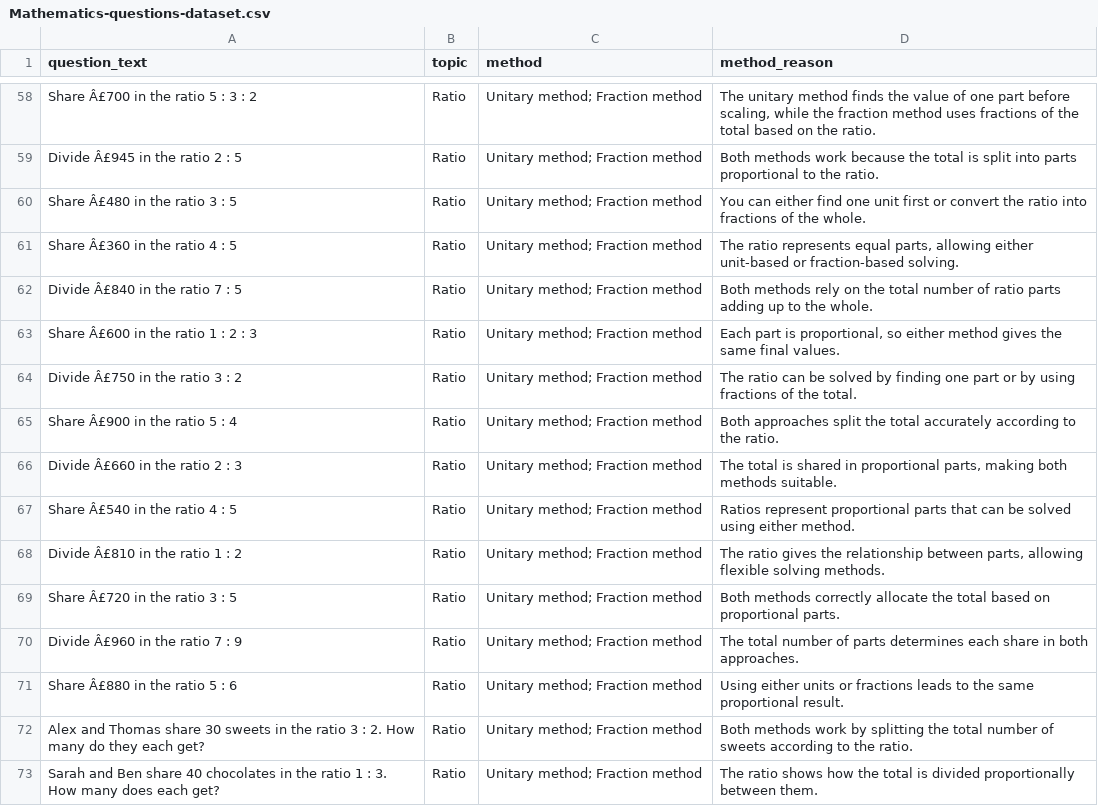
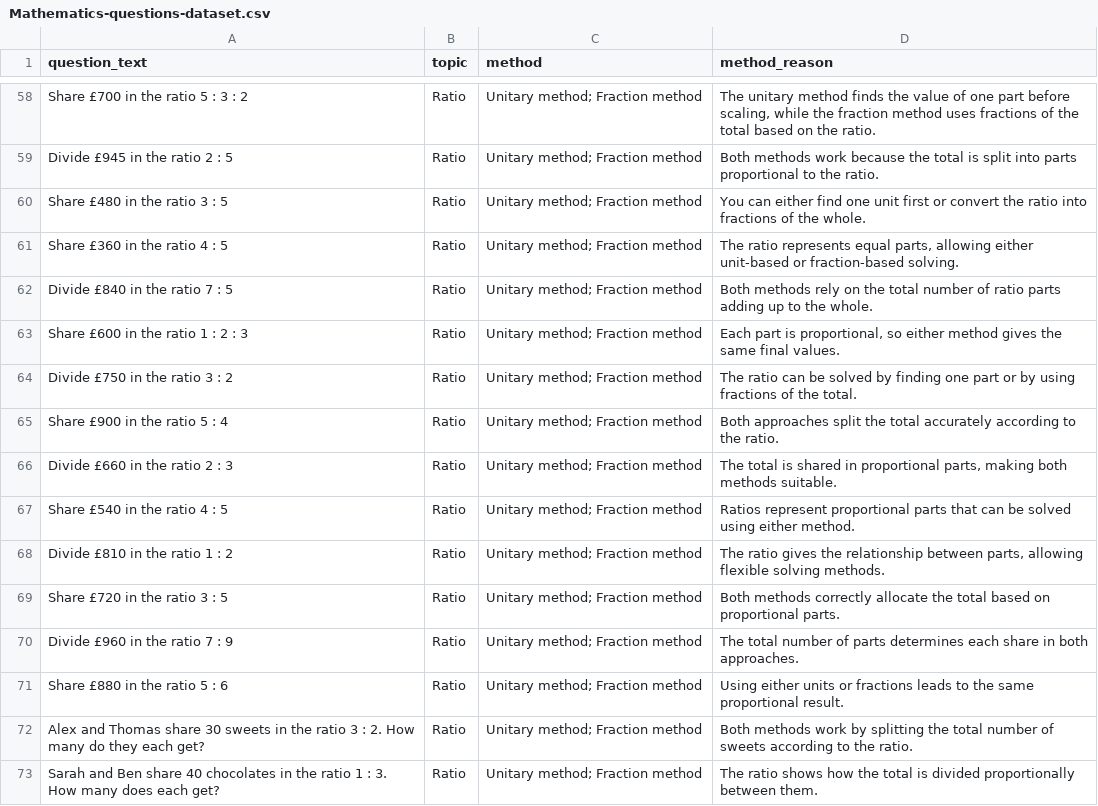
Before and after one commit to DonaldsonLTU/Secure-explainable-ai-mathematics, a CSV file: Mathematics-questions-dataset.csv, drawn as a sheet; only a part is shown, gaps mark what is left out; the diff covers the shown part only; the diff names each change by its address in the sheet, - before the commit and + after, or states it on an @@ line.

```diff
--- a/Mathematics-questions-dataset.csv
+++ b/Mathematics-questions-dataset.csv
-A58 (question_text): Share Â£700 in the ratio 5 : 3 : 2
+A58 (question_text): Share £700 in the ratio 5 : 3 : 2
-A59 (question_text): Divide Â£945 in the ratio 2 : 5
+A59 (question_text): Divide £945 in the ratio 2 : 5
-A60 (question_text): Share Â£480 in the ratio 3 : 5
+A60 (question_text): Share £480 in the ratio 3 : 5
-A61 (question_text): Share Â£360 in the ratio 4 : 5
+A61 (question_text): Share £360 in the ratio 4 : 5
-A62 (question_text): Divide Â£840 in the ratio 7 : 5
+A62 (question_text): Divide £840 in the ratio 7 : 5
-A63 (question_text): Share Â£600 in the ratio 1 : 2 : 3
+A63 (question_text): Share £600 in the ratio 1 : 2 : 3
-A64 (question_text): Divide Â£750 in the ratio 3 : 2
+A64 (question_text): Divide £750 in the ratio 3 : 2
-A65 (question_text): Share Â£900 in the ratio 5 : 4
+A65 (question_text): Share £900 in the ratio 5 : 4
-A66 (question_text): Divide Â£660 in the ratio 2 : 3
+A66 (question_text): Divide £660 in the ratio 2 : 3
-A67 (question_text): Share Â£540 in the ratio 4 : 5
+A67 (question_text): Share £540 in the ratio 4 : 5
-A68 (question_text): Divide Â£810 in the ratio 1 : 2
+A68 (question_text): Divide £810 in the ratio 1 : 2
-A69 (question_text): Share Â£720 in the ratio 3 : 5
+A69 (question_text): Share £720 in the ratio 3 : 5
-A70 (question_text): Divide Â£960 in the ratio 7 : 9
+A70 (question_text): Divide £960 in the ratio 7 : 9
-A71 (question_text): Share Â£880 in the ratio 5 : 6
+A71 (question_text): Share £880 in the ratio 5 : 6
```
Also changed, not shown: 48 edited cells elsewhere in this file, 3 other files.
